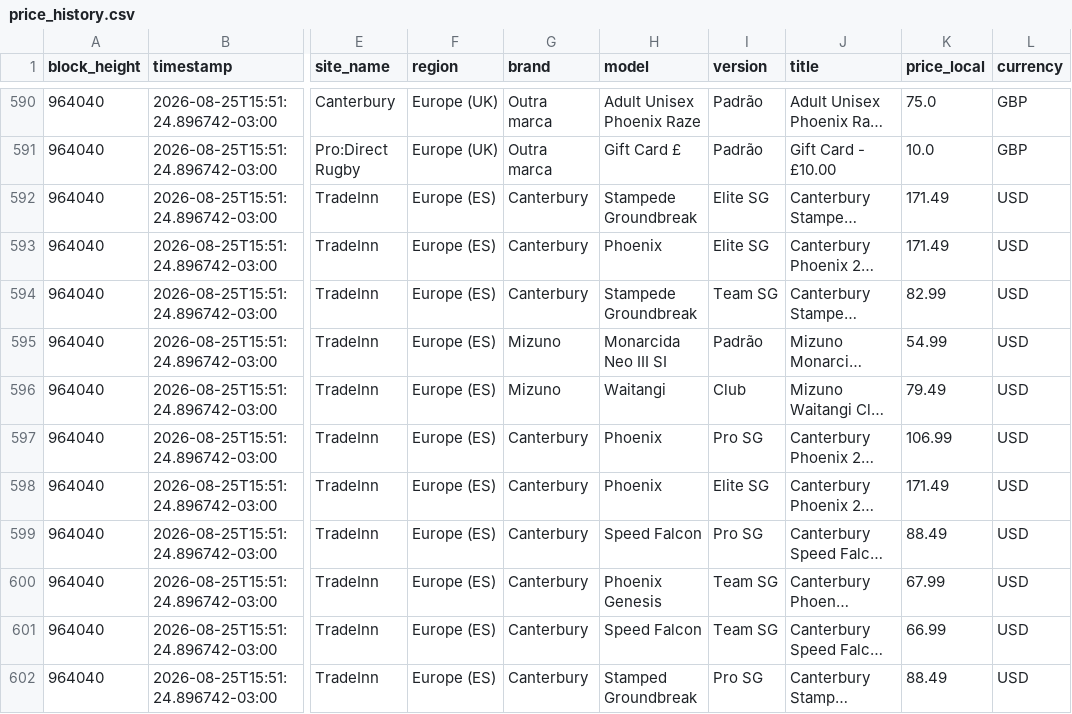
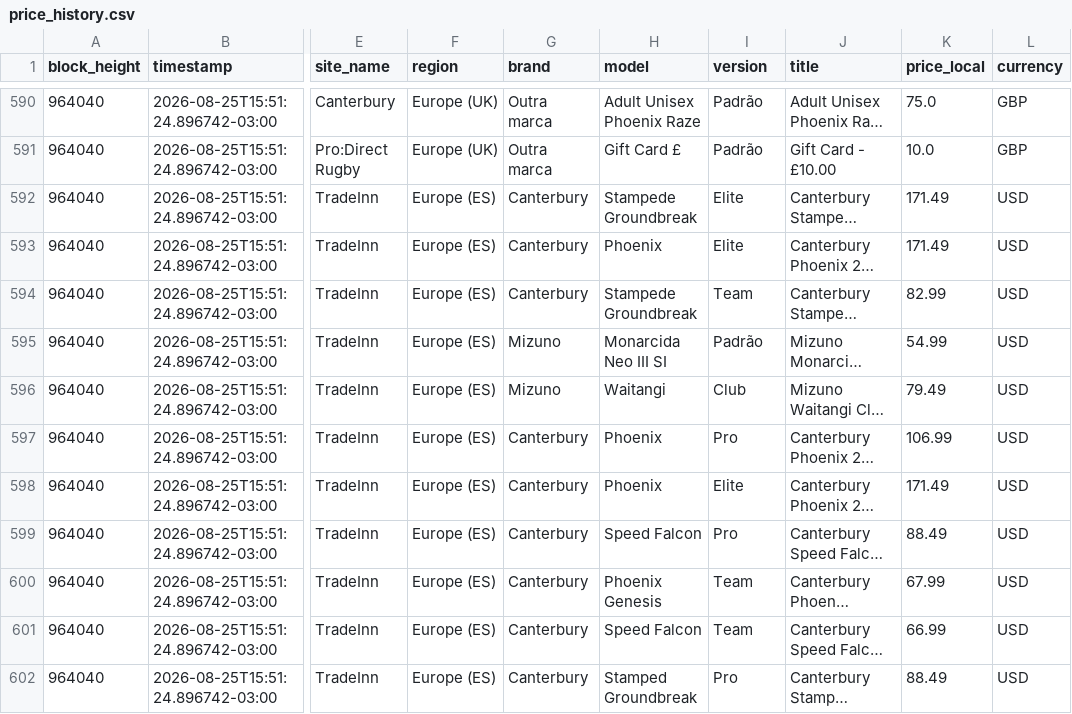
Before and after one commit to HoldBTCever/rugby-boots-price-monitor, a CSV file: data/price_history.csv, drawn as a sheet; only a part is shown, gaps mark what is left out; long unchanged cells end in …; the diff covers the shown part only; the diff names each change by its address in the sheet, - before the commit and + after, or states it on an @@ line.

```diff
--- a/data/price_history.csv
+++ b/data/price_history.csv
-I592:I593 (version): Elite SG
+I592:I593 (version): Elite
-I594 (version): Team SG
+I594 (version): Team
-I597 (version): Pro SG
+I597 (version): Pro
-I598 (version): Elite SG
+I598 (version): Elite
-I599 (version): Pro SG
+I599 (version): Pro
-I600:I601 (version): Team SG
+I600:I601 (version): Team
-I602 (version): Pro SG
+I602 (version): Pro
```
Also changed, not shown: 190 edited cells elsewhere in this file, 6 other files.
